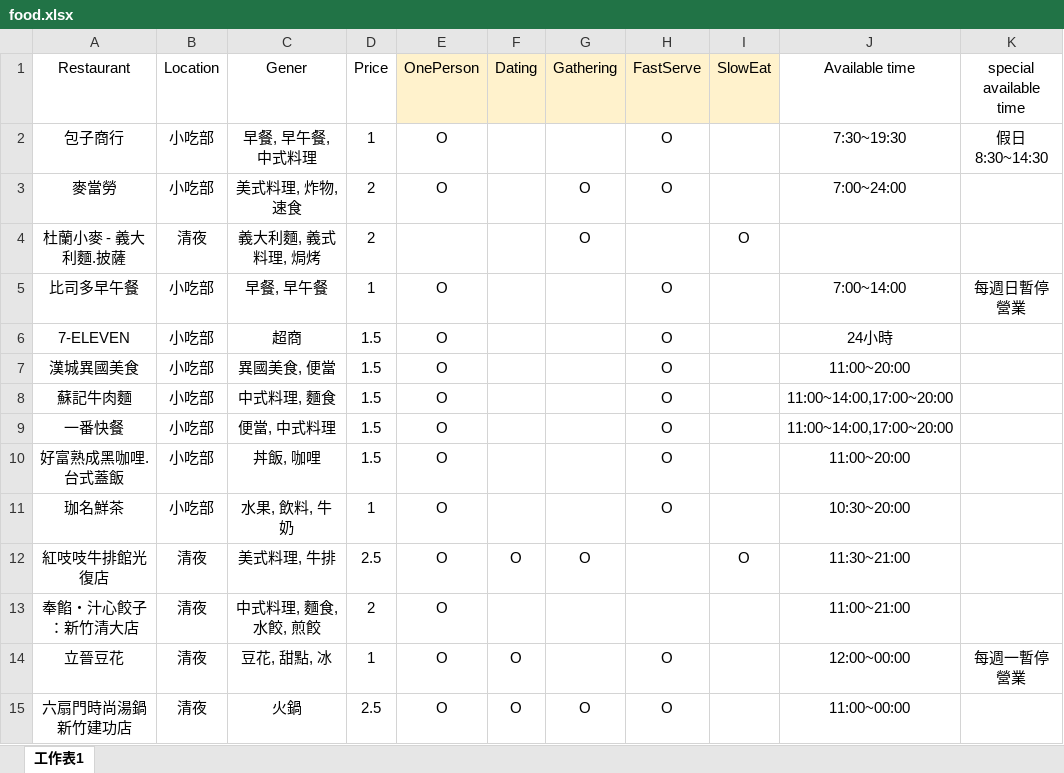
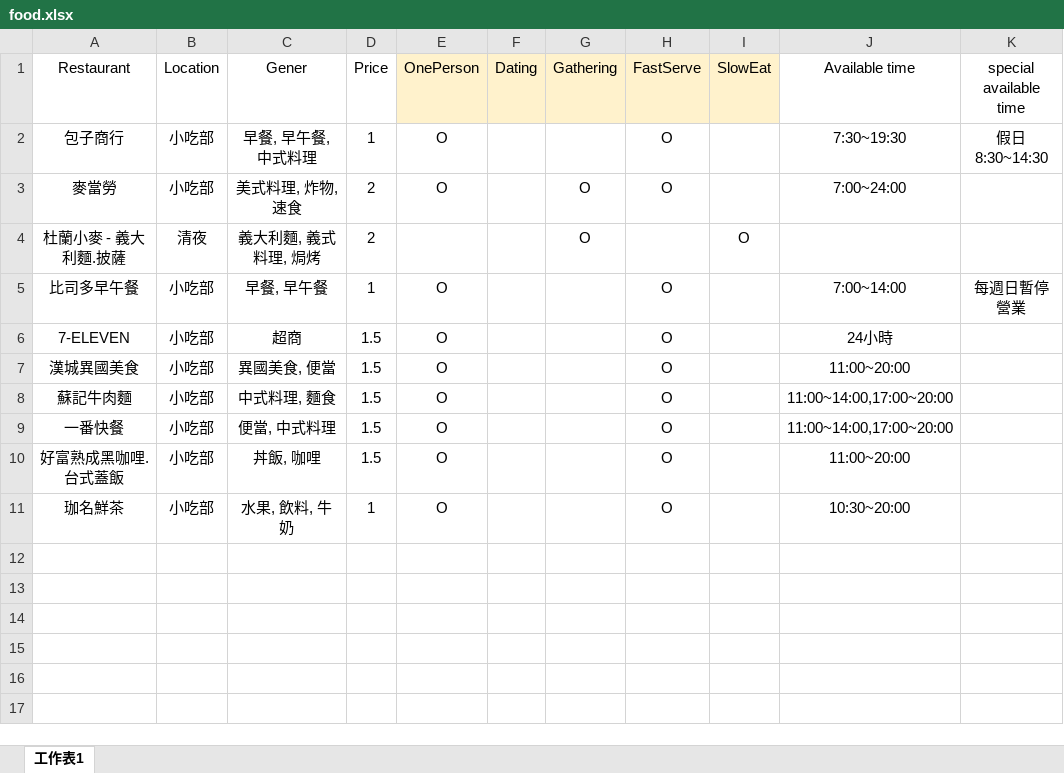
Before and after one commit to wentinglgg8123/Final-Project-group-14-nthu-food, an Excel workbook: data/food.xlsx, sheet 工作表1, drawn as a sheet; values as stored, in another font and other column widths than the file's, no borders; charts and pictures not drawn; the diff names each change by its address in the sheet, - before the commit and + after, or states it on an @@ line.

```diff
--- a/data/food.xlsx (sheet 工作表1)
+++ b/data/food.xlsx (sheet 工作表1)
-row 12: 紅吱吱牛排館光復店 | 清夜 | 美式料理, 牛排 | 2.5 | O | O | O |  | O | 11:30~21:00
-row 13: 奉餡・汁心餃子：新竹清大店 | 清夜 | 中式料理, 麵食, 水餃, 煎餃 | 2 | O |  |  |  |  | 11:00~21:00
-row 14: 立晉豆花 | 清夜 | 豆花, 甜點, 冰 | 1 | O | O |  | O |  | 12:00~00:00 | 每週一暫停營業
-row 15: 六扇門時尚湯鍋 新竹建功店 | 清夜 | 火鍋 | 2.5 | O | O | O | O |  | 11:00~00:00
```
Also changed, not shown: 26 other files.
